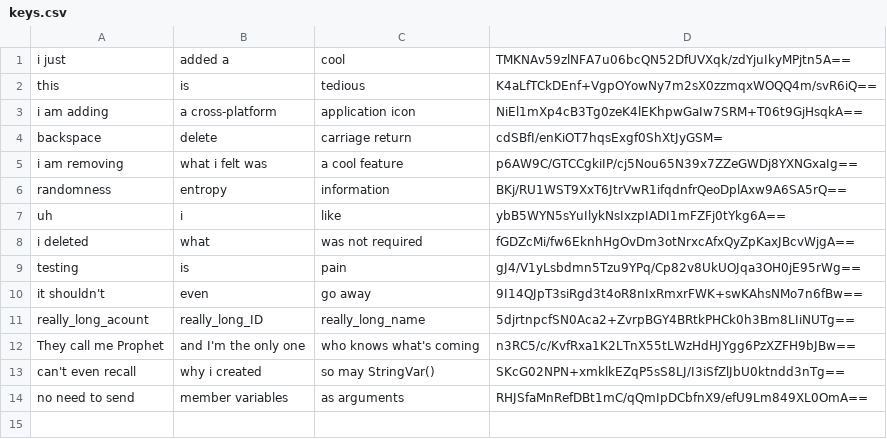
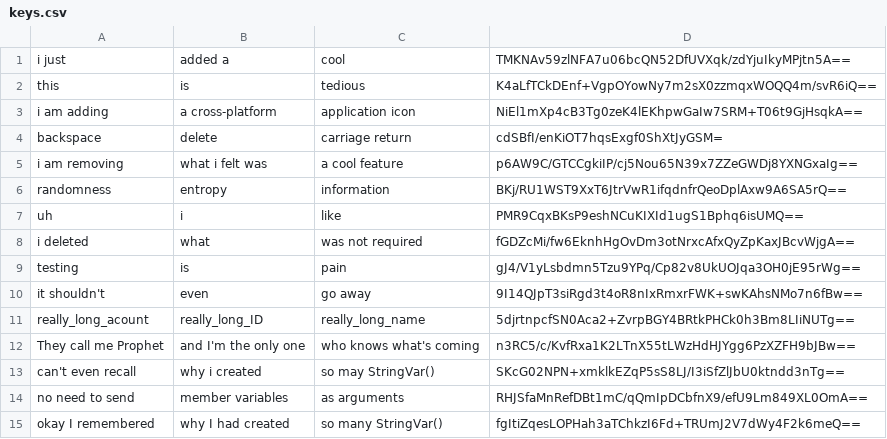
Before and after one commit to 34point5/key-manager, a CSV file: keys.csv, drawn as a sheet.

```diff
--- a/keys.csv
+++ b/keys.csv
@@ -6,3 +6,3 @@ i am removing,what i felt was,a cool feature,p6AW9C/GTCCgkiIP/cj5Nou65N39x7ZZeGW
 randomness,entropy,information,BKj/RU1WST9XxT6JtrVwR1ifqdnfrQeoDplAxw9A6SA5rQ==
-uh,i,like,ybB5WYN5sYuIlykNsIxzpIADI1mFZFj0tYkg6A==
+uh,i,like,PMR9CqxBKsP9eshNCuKIXId1ugS1Bphq6isUMQ==
 i deleted,what,was not required,fGDZcMi/fw6EknhHgOvDm3otNrxcAfxQyZpKaxJBcvWjgA==
@@ -14 +14,2 @@ can't even recall,why i created,so may StringVar(),SKcG02NPN+xmklkEZqP5sS8LJ/I3i
 no need to send,member variables,as arguments,RHJSfaMnRefDBt1mC/qQmIpDCbfnX9/efU9Lm849XL0OmA==
+okay I remembered,why I had created,so many StringVar(),fgItiZqesLOPHah3aTChkzI6Fd+TRUmJ2V7dWy4F2k6meQ==
```
Also changed, not shown: 3 other files.
